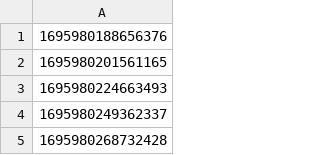
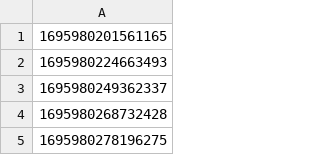
Before and after one commit to hmcts/civil-performance, a CSV file: solicitor7.csv, drawn as a sheet; only a part is shown; the shorter side is filled out with more unchanged rows.

```diff
--- a/solicitor7.csv
+++ b/solicitor7.csv
@@ -1,2 +1 @@
-1695980188656376
 1695980201561165
```
Also changed, not shown: FinalcaseIds.csv, 3 other files.
